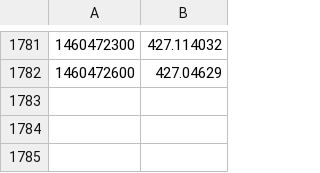
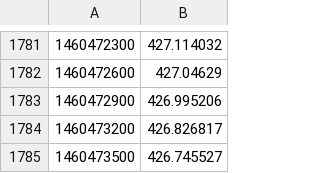
Before and after one commit to DanHenry4/AutoCoinut, a CSV file: data/price_history.csv, drawn as a sheet; only a part is shown, gaps mark what is left out; the diff names each change by its address in the sheet, - before the commit and + after, or states it on an @@ line.

```diff
--- a/data/price_history.csv
+++ b/data/price_history.csv
+row 1783: 1460472900 | 426.995206
+row 1784: 1460473200 | 426.826817
+row 1785: 1460473500 | 426.745527
```
Also changed, not shown: 3 other files.
